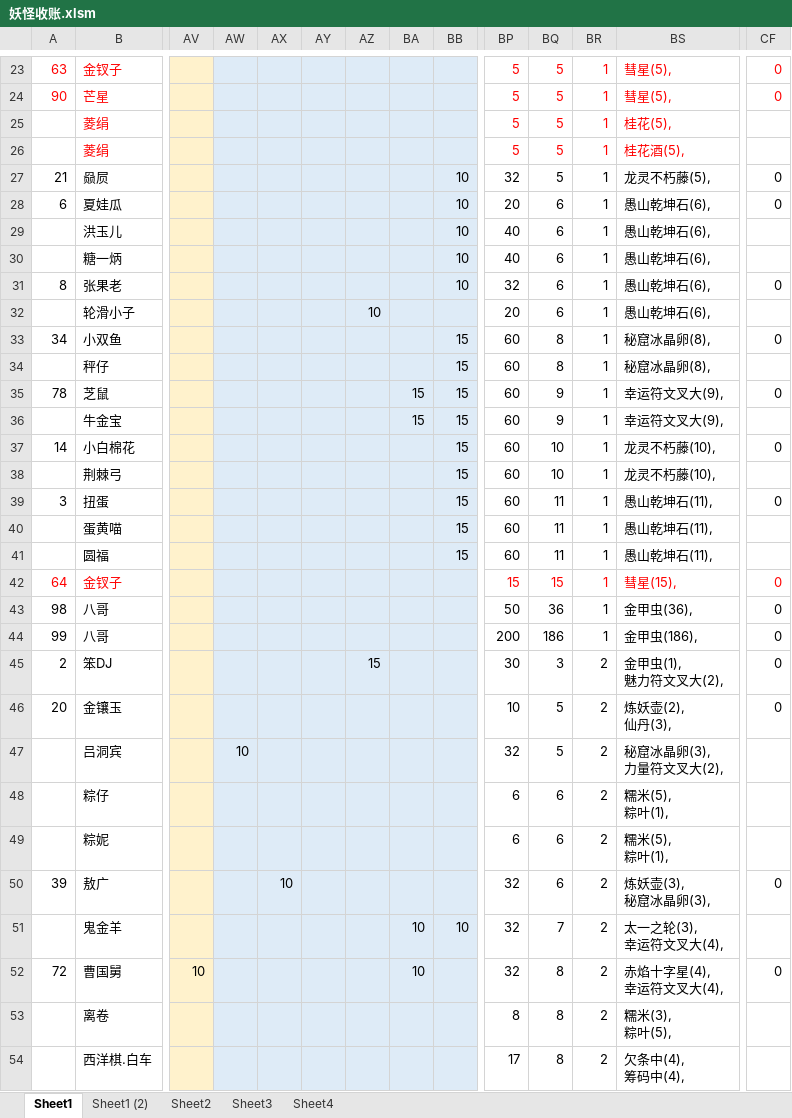
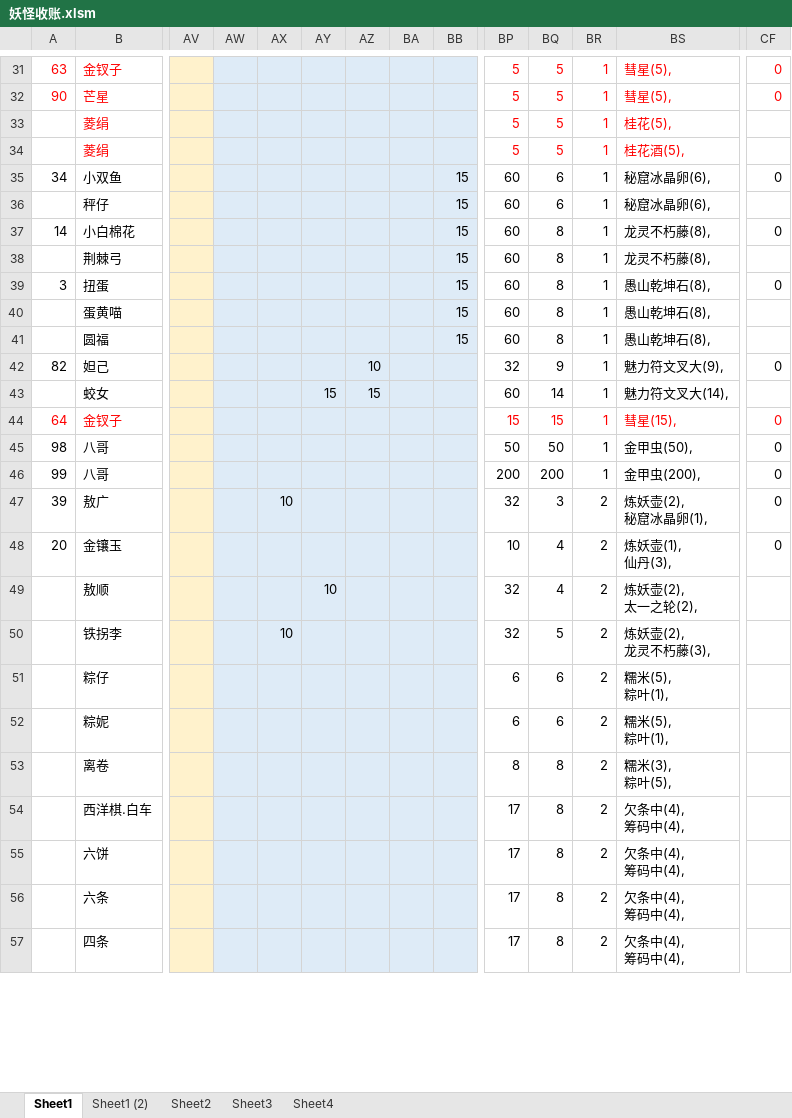
Before and after one commit to yue412/MonsterBook, an Excel workbook: bin/妖怪收账.xlsm, sheet Sheet1, drawn as a sheet; only a part is shown, gaps mark what is left out; the shorter side is filled out with more unchanged rows; values as stored, in another font and other column widths than the file's, no borders; charts and pictures and conditional formats not drawn; removed rows and columns are numbered as before the commit, all else as after; rows hold the shown columns only; ↵ is a line break in a cell; the diff covers the shown part only; the diff names each change by its address in the sheet, - before the commit and + after, or states it on an @@ line.

```diff
--- a/bin/妖怪收账.xlsm (sheet Sheet1)
+++ b/bin/妖怪收账.xlsm (sheet Sheet1)
-row 27: 21 | 赑屃 |  |  |  |  |  |  | 10 | 32 | 5 | 1 | 龙灵不朽藤(5), | 0
-row 28: 6 | 夏娃瓜 |  |  |  |  |  |  | 10 | 20 | 6 | 1 | 愚山乾坤石(6), | 0
-row 29:  | 洪玉儿 |  |  |  |  |  |  | 10 | 40 | 6 | 1 | 愚山乾坤石(6),
-row 30:  | 糖一炳 |  |  |  |  |  |  | 10 | 40 | 6 | 1 | 愚山乾坤石(6),
-row 31: 8 | 张果老 |  |  |  |  |  |  | 10 | 32 | 6 | 1 | 愚山乾坤石(6), | 0
-row 32:  | 轮滑小子 |  |  |  |  | 10 |  |  | 20 | 6 | 1 | 愚山乾坤石(6),
-BQ35:BQ36: 8
+BQ35:BQ36: 6
-BS35:BS36: 秘窟冰晶卵(8),
+BS35:BS36: 秘窟冰晶卵(6),
-row 35: 78 | 芝鼠 |  |  |  |  |  | 15 | 15 | 60 | 9 | 1 | 幸运符文叉大(9), | 0
-row 36:  | 牛金宝 |  |  |  |  |  | 15 | 15 | 60 | 9 | 1 | 幸运符文叉大(9),
-BQ37:BQ38: 10
+BQ37:BQ38: 8
-BS37:BS38: 龙灵不朽藤(10),
+BS37:BS38: 龙灵不朽藤(8),
-BQ39:BQ41: 11
+BQ39:BQ41: 8
-BS39:BS41: 愚山乾坤石(11),
+BS39:BS41: 愚山乾坤石(8),
+row 42: 82 | 妲己 |  |  |  |  | 10 |  |  | 32 | 9 | 1 | 魅力符文叉大(9), | 0
+row 43:  | 蛟女 |  |  |  | 15 | 15 |  |  | 60 | 14 | 1 | 魅力符文叉大(14),
-BQ45: 36
+BQ45: 50
-BS45: 金甲虫(36),
+BS45: 金甲虫(50),
-BQ46: 186
+BQ46: 200
-BS46: 金甲虫(186),
+BS46: 金甲虫(200),
-row 45: 2 | 笨DJ |  |  |  |  | 15 |  |  | 30 | 3 | 2 | 金甲虫(1), ↵ 魅力符文叉大(2), | 0
+row 47: 39 | 敖广 |  |  | 10 |  |  |  |  | 32 | 3 | 2 | 炼妖壶(2), ↵ 秘窟冰晶卵(1), | 0
-BQ48: 5
+BQ48: 4
-BS48: 炼妖壶(2), ↵ 仙丹(3),
+BS48: 炼妖壶(1), ↵ 仙丹(3),
-row 47:  | 吕洞宾 |  | 10 |  |  |  |  |  | 32 | 5 | 2 | 秘窟冰晶卵(3), ↵ 力量符文叉大(2),
+row 49:  | 敖顺 |  |  |  | 10 |  |  |  | 32 | 4 | 2 | 炼妖壶(2), ↵ 太一之轮(2),
+row 50:  | 铁拐李 |  |  | 10 |  |  |  |  | 32 | 5 | 2 | 炼妖壶(2), ↵ 龙灵不朽藤(3),
-row 50: 39 | 敖广 |  |  | 10 |  |  |  |  | 32 | 6 | 2 | 炼妖壶(3), ↵ 秘窟冰晶卵(3), | 0
-row 51:  | 鬼金羊 |  |  |  |  |  | 10 | 10 | 32 | 7 | 2 | 太一之轮(3), ↵ 幸运符文叉大(4),
-row 52: 72 | 曹国舅 | 10 |  |  |  |  | 10 |  | 32 | 8 | 2 | 赤焰十字星(4), ↵ 幸运符文叉大(4), | 0
```
Also changed, not shown: 24 added rows, 17 removed rows and 84 edited cells elsewhere in this sheet, sheet Sheet1 (2), formulas that keep their value, charts or pictures, bin/zjsn/zjsn.xlsx, 1 other file.
